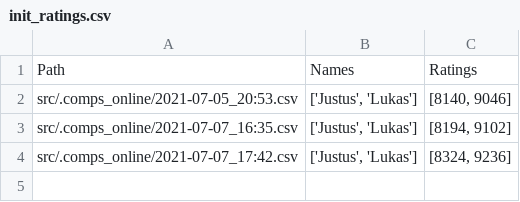
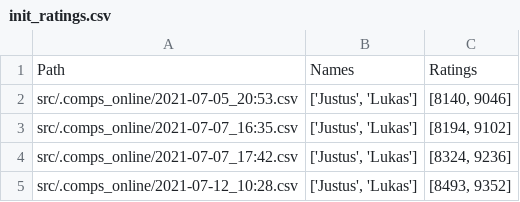
Before and after one commit to JustusRudolph/mk8, a CSV file: src/data/init_ratings.csv, drawn as a sheet; the diff names each change by its address in the sheet, - before the commit and + after, or states it on an @@ line.

Commit message:
24 online racer

```diff
--- a/src/data/init_ratings.csv
+++ b/src/data/init_ratings.csv
+row 5: src/.comps_online/2021-07-12_10:28.csv | ['Justus', 'Lukas'] | [8493, 9352]
```
Also changed, not shown: 1 other file.
